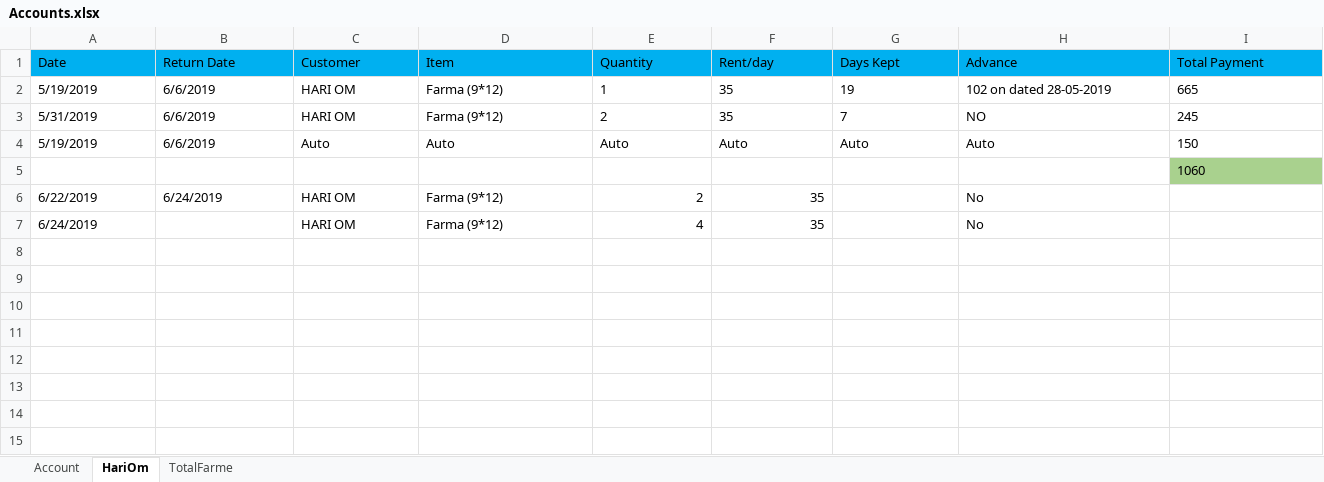
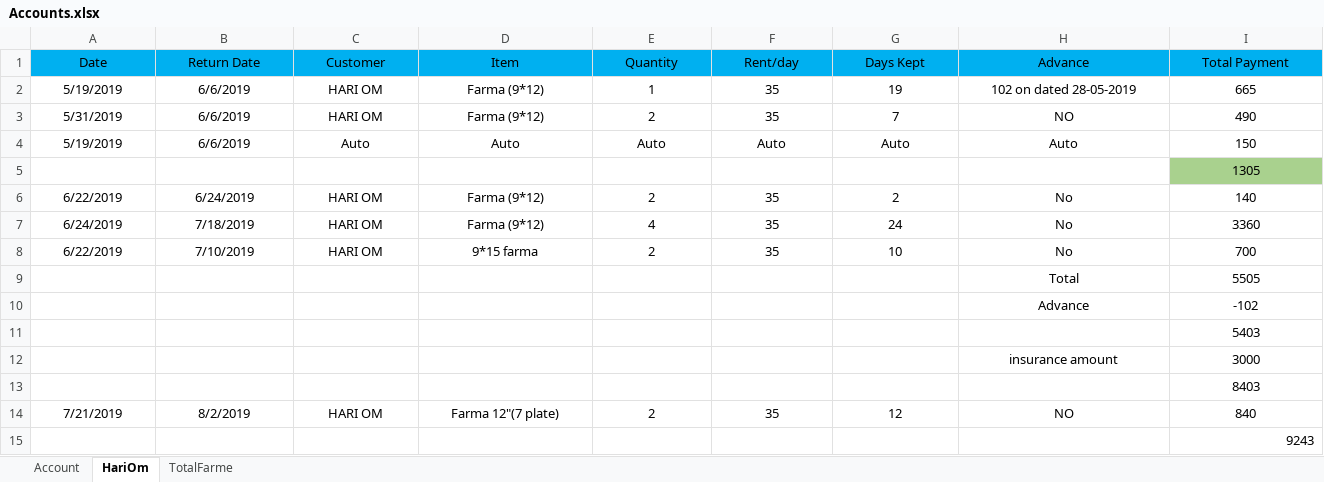
Before and after one commit to SagarArora01/FarmaBusinessAccount, an Excel workbook: Accounts.xlsx, sheet HariOm, drawn as a sheet; values as stored, in another font and other column widths than the file's, no borders; the diff names each change by its address in the sheet, - before the commit and + after, or states it on an @@ line.

Commit message:
commit

```diff
--- a/Accounts.xlsx (sheet HariOm)
+++ b/Accounts.xlsx (sheet HariOm)
-A1:I4 alignment: left
+A1:I4 alignment: center
-I3 (Total Payment): 245
+I3 (Total Payment): 490
-I5 (Total Payment): 1060
+I5 (Total Payment): 1305
-I5 alignment: left
+I5 alignment: center
-A6:D6 alignment: left
+A6:D6 alignment: center
-E6:F7 alignment: right
+E6:F7 alignment: center
-G6 (Days Kept): (empty)
+G6 (Days Kept): 2
-H6:H7 alignment: left
+H6:H7 alignment: center
-I6 (Total Payment): (empty)
+I6 (Total Payment): 140
-A7 alignment: left
+A7 alignment: center
-B7 (Return Date): (empty)
+B7 (Return Date): 7/18/2019
-C7:D7 alignment: left
+C7:D7 alignment: center
-G7 (Days Kept): (empty)
+G7 (Days Kept): 24
-I7 (Total Payment): (empty)
+I7 (Total Payment): 3360
+row 8: 6/22/2019 | 7/10/2019 | HARI OM | 9*15 farma | 2 | 35 | 10 | No | 700
+row 9:  |  |  |  |  |  |  | Total | 5505
+row 10:  |  |  |  |  |  |  | Advance | -102
+row 11:  |  |  |  |  |  |  |  | 5403
+row 12:  |  |  |  |  |  |  | insurance amount | 3000
+row 13:  |  |  |  |  |  |  |  | 8403
+row 14: 7/21/2019 | 8/2/2019 | HARI OM | Farma 12"(7 plate) | 2 | 35 | 12 | NO | 840
+row 15:  |  |  |  |  |  |  |  | 9243
```
Also changed, not shown: sheet Account.
